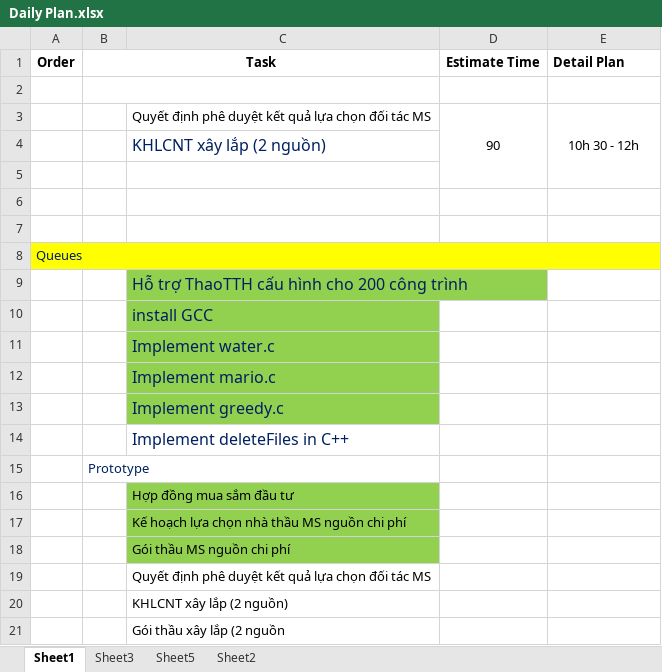
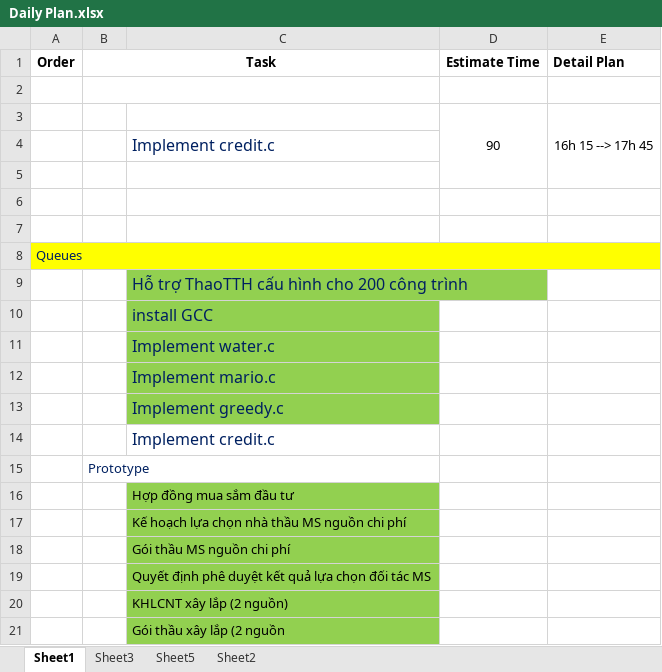
Before and after one commit to LNgoc115/work_place, an Excel workbook: Daily Plan.xlsx, sheet Sheet1, drawn as a sheet; values as stored, in another font and other column widths than the file's, no borders; removed rows and columns are numbered as before the commit, all else as after; the diff names each change by its address in the sheet, - before the commit and + after, or states it on an @@ line.

```diff
--- a/Daily Plan.xlsx (sheet Sheet1)
+++ b/Daily Plan.xlsx (sheet Sheet1)
-row 3:  |  | Quyết định phê duyệt kết quả lựa chọn đối tác MS | 90 | 10h 30 - 12h
+row 3:  |  |  | 90 | 16h 15 --> 17h 45
-C4: KHLCNT xây lắp (2 nguồn)
+C4: Implement credit.c
-C14: Implement deleteFiles in C++
+C14: Implement credit.c
-C19:C21 fill: none
+C19:C21 fill: #92D050
```
Also changed, not shown: sheet Sheet3, 1 other file.
